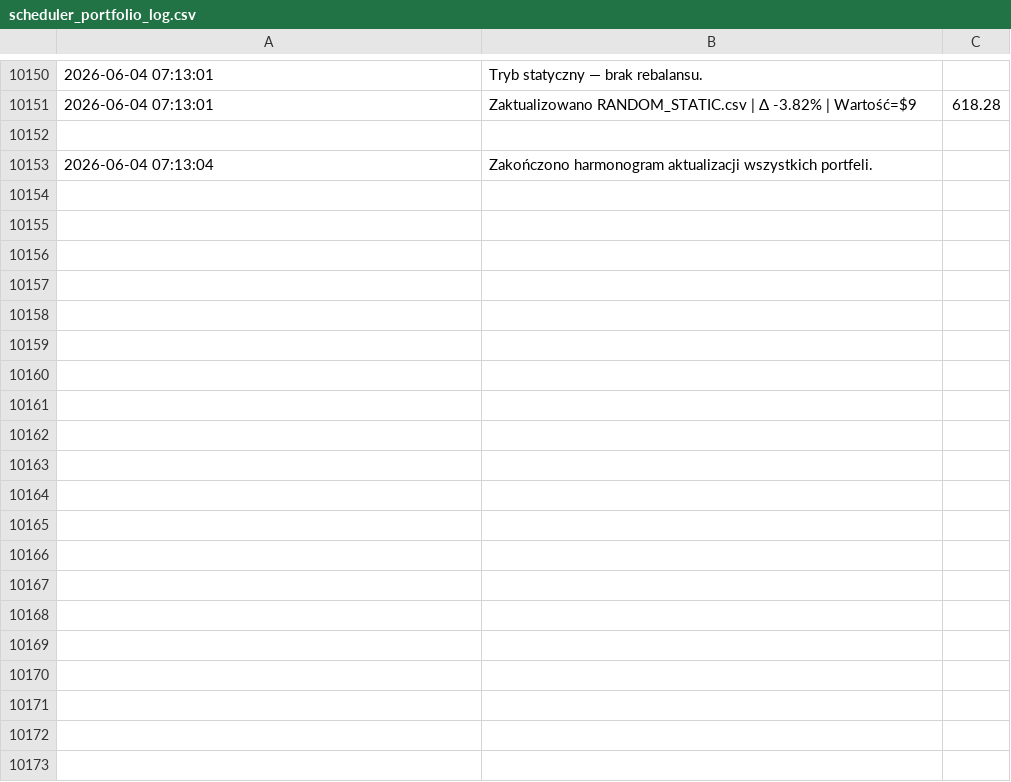
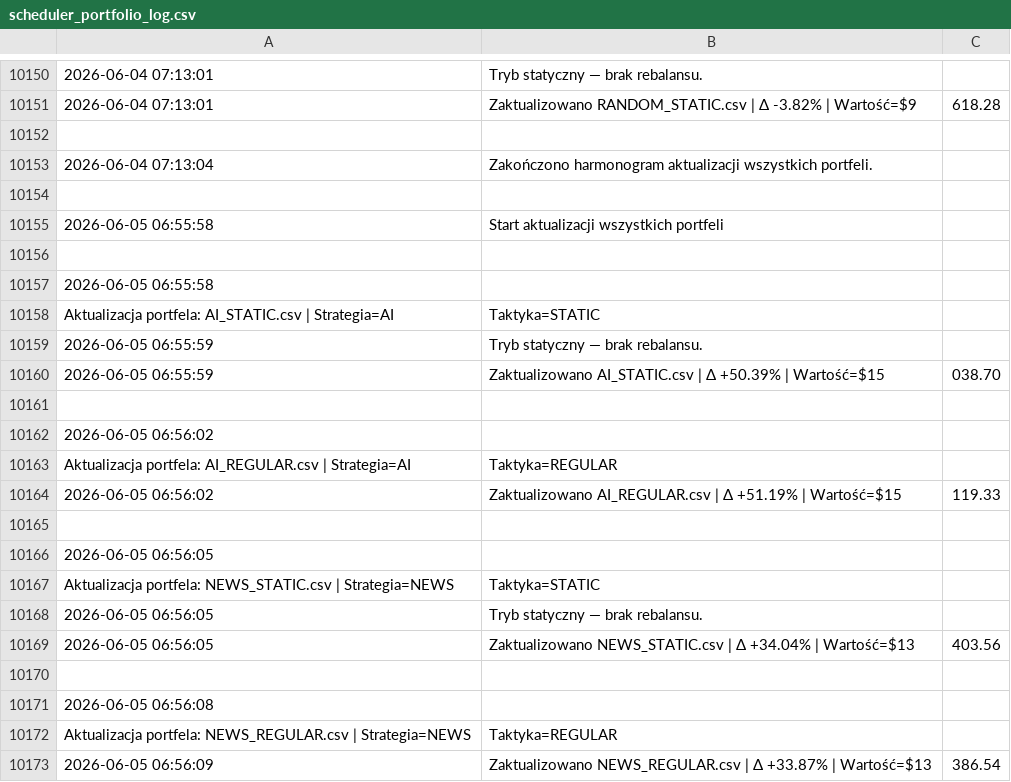
Before and after one commit to borawskiD/AI_STOCK_BOT, a CSV file: results/update_logs/scheduler_portfolio_log.csv, drawn as a sheet; only a part is shown, gaps mark what is left out; the diff covers the shown part only.

```diff
--- a/results/update_logs/scheduler_portfolio_log.csv
+++ b/results/update_logs/scheduler_portfolio_log.csv
@@ -10153 +10153,21 @@
 2026-06-04 07:13:04,Zakończono harmonogram aktualizacji wszystkich portfeli.
+
+2026-06-05 06:55:58,Start aktualizacji wszystkich portfeli
+
+2026-06-05 06:55:58,
+ Aktualizacja portfela: AI_STATIC.csv | Strategia=AI, Taktyka=STATIC
+2026-06-05 06:55:59,Tryb statyczny — brak rebalansu.
+2026-06-05 06:55:59,Zaktualizowano AI_STATIC.csv | Δ +50.39% | Wartość=$15,038.70
+
+2026-06-05 06:56:02,
+ Aktualizacja portfela: AI_REGULAR.csv | Strategia=AI, Taktyka=REGULAR
+2026-06-05 06:56:02,Zaktualizowano AI_REGULAR.csv | Δ +51.19% | Wartość=$15,119.33
+
+2026-06-05 06:56:05,
+ Aktualizacja portfela: NEWS_STATIC.csv | Strategia=NEWS, Taktyka=STATIC
+2026-06-05 06:56:05,Tryb statyczny — brak rebalansu.
+2026-06-05 06:56:05,Zaktualizowano NEWS_STATIC.csv | Δ +34.04% | Wartość=$13,403.56
+
+2026-06-05 06:56:08,
+ Aktualizacja portfela: NEWS_REGULAR.csv | Strategia=NEWS, Taktyka=REGULAR
+2026-06-05 06:56:09,Zaktualizowano NEWS_REGULAR.csv | Δ +33.87% | Wartość=$13,386.54
```
Also changed, not shown: 26 added rows elsewhere in this file, results/portfolios/AI_REGULAR.csv, results/portfolios/AI_STATIC.csv, 7 other files.
